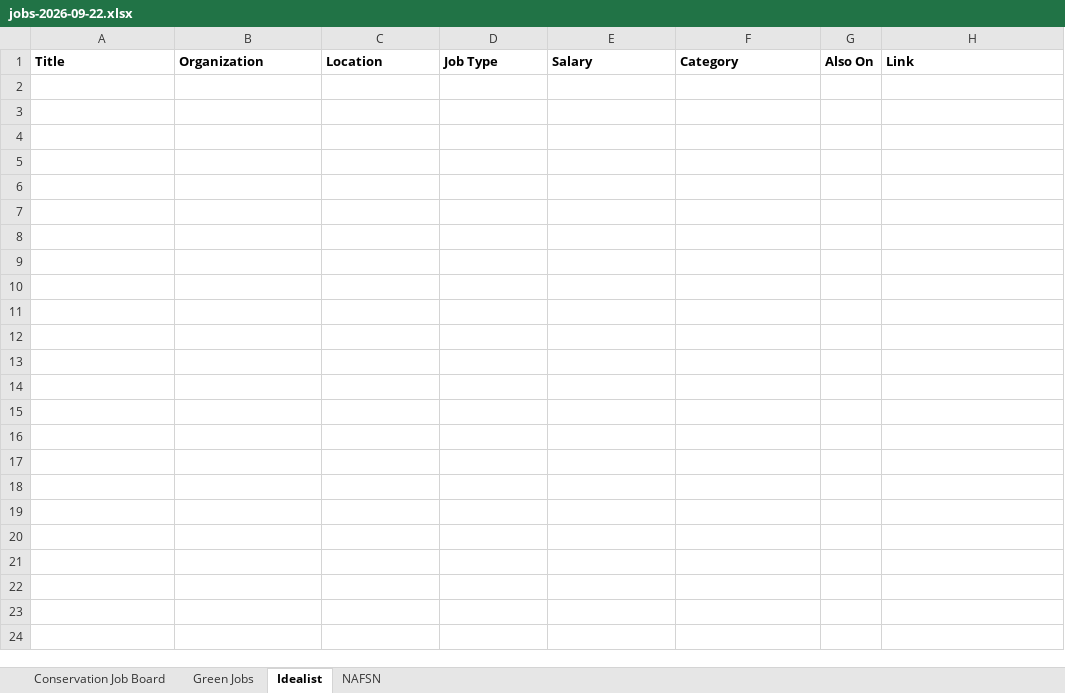
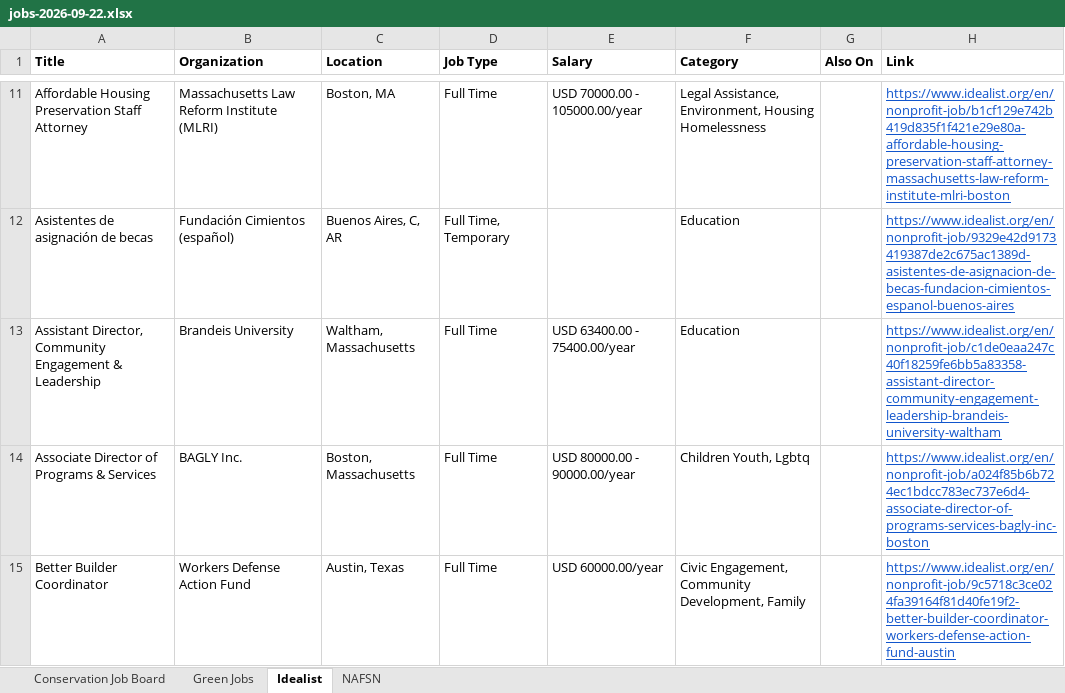
Before and after one commit to dchandarana07/jobs-digest, an Excel workbook: docs/xlsx/jobs-2026-09-22.xlsx, sheet Idealist, drawn as a sheet; only a part is shown, gaps mark what is left out; values as stored, in another font and other column widths than the file's, no borders; the diff covers the shown part only; the diff names each change by its address in the sheet, - before the commit and + after, or states it on an @@ line.

```diff
--- a/docs/xlsx/jobs-2026-09-22.xlsx (sheet Idealist)
+++ b/docs/xlsx/jobs-2026-09-22.xlsx (sheet Idealist)
+row 11: Affordable Housing Preservation Staff Attorney | Massachusetts Law Reform Institute (MLRI) | Boston, MA | Full Time | USD 70000.00 - 105000.00/year | Legal Assistance, Environment, Housing Homelessness |  | https://www.idealist.org/en/nonprofit-job/b1cf129e742b419d835f1f421e29e80a-affordable-housing-preservation-staff-attorney-massachusetts-law-reform-institute-mlri-boston
+row 12: Asistentes de asignación de becas | Fundación Cimientos (español) | Buenos Aires, C, AR | Full Time, Temporary |  | Education |  | https://www.idealist.org/en/nonprofit-job/9329e42d9173419387de2c675ac1389d-asistentes-de-asignacion-de-becas-fundacion-cimientos-espanol-buenos-aires
+row 13: Assistant Director, Community Engagement & Leadership | Brandeis University | Waltham, Massachusetts | Full Time | USD 63400.00 - 75400.00/year | Education |  | https://www.idealist.org/en/nonprofit-job/c1de0eaa247c40f18259fe6bb5a83358-assistant-director-community-engagement-leadership-brandeis-university-waltham
+row 14: Associate Director of Programs & Services | BAGLY Inc. | Boston, Massachusetts | Full Time | USD 80000.00 - 90000.00/year | Children Youth, Lgbtq |  | https://www.idealist.org/en/nonprofit-job/a024f85b6b724ec1bdcc783ec737e6d4-associate-director-of-programs-services-bagly-inc-boston
+row 15: Better Builder Coordinator | Workers Defense Action Fund | Austin, Texas | Full Time | USD 60000.00/year | Civic Engagement, Community Development, Family |  | https://www.idealist.org/en/nonprofit-job/9c5718c3ce024fa39164f81d40fe19f2-better-builder-coordinator-workers-defense-action-fund-austin
```
Also changed, not shown: 66 added rows elsewhere in this sheet, sheet Conservation Job Board, 3 other files.
